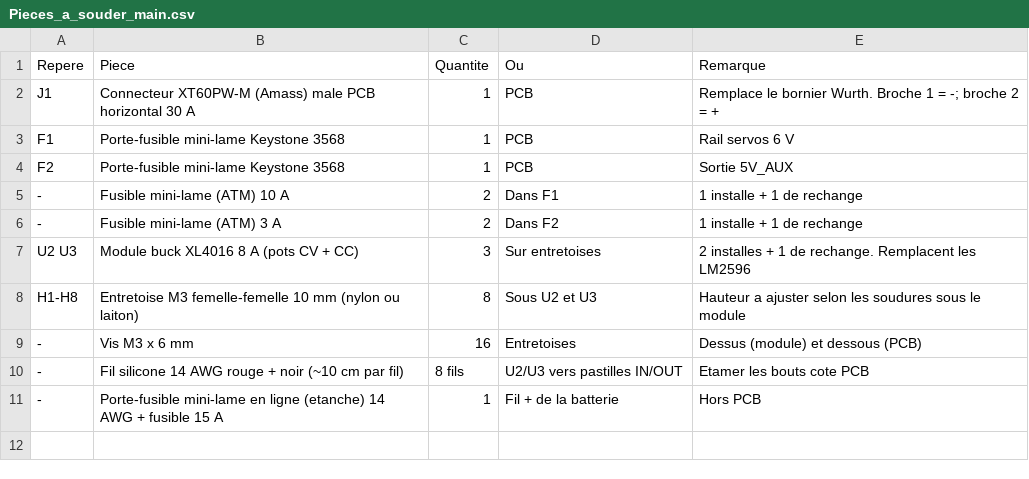
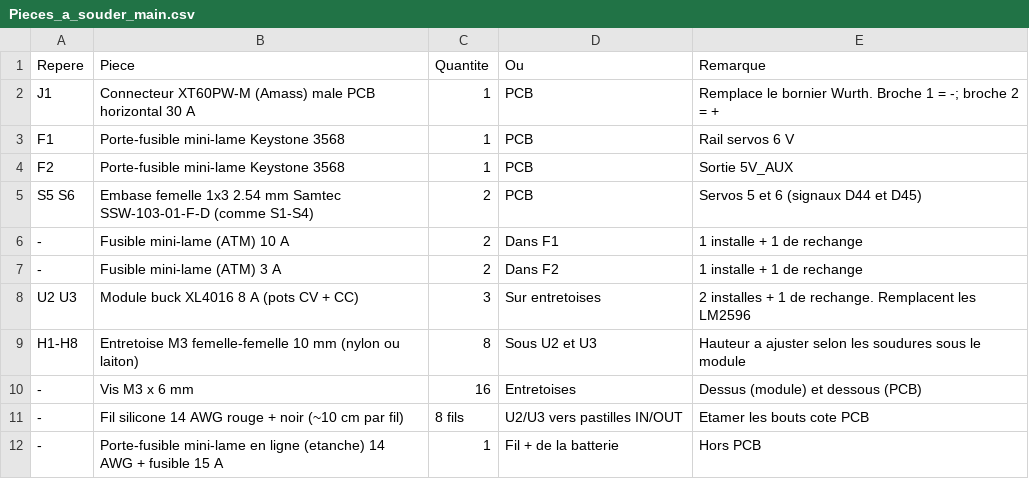
Before and after one commit to losientowilson67/PCBRooting, a CSV file: Shield Arduino Mega 2025/MachineJDG2025_Shield_v1.1_Protection/Pieces_a_souder_main.csv, drawn as a sheet; the diff names each change by its address in the sheet, - before the commit and + after, or states it on an @@ line.

```diff
--- a/Shield Arduino Mega 2025/MachineJDG2025_Shield_v1.1_Protection/Pieces_a_souder_main.csv
+++ b/Shield Arduino Mega 2025/MachineJDG2025_Shield_v1.1_Protection/Pieces_a_souder_main.csv
+row 5: S5 S6 | Embase femelle 1x3 2.54 mm Samtec SSW-103-01-F-D (comme S1-S4) | 2 | PCB | Servos 5 et 6 (signaux D44 et D45)
```
Also changed, not shown: Shield Arduino Mega 2025/MachineJDG2025_Shield_v1.1_Protection/BOM_JLCPCB_CMS.csv, 3 other files.
